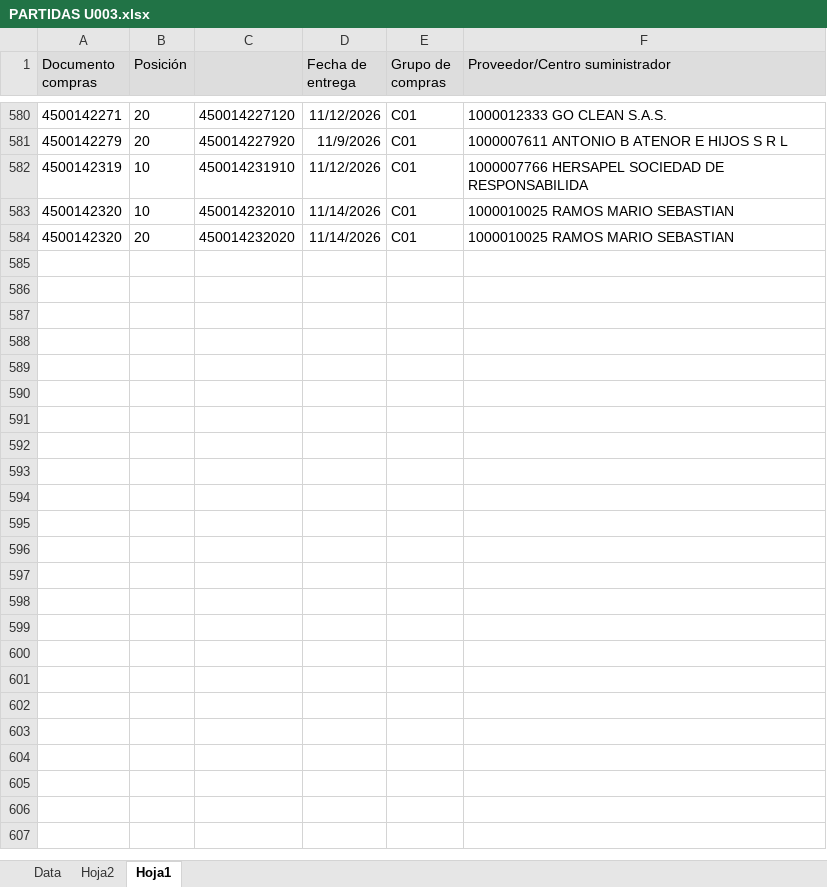
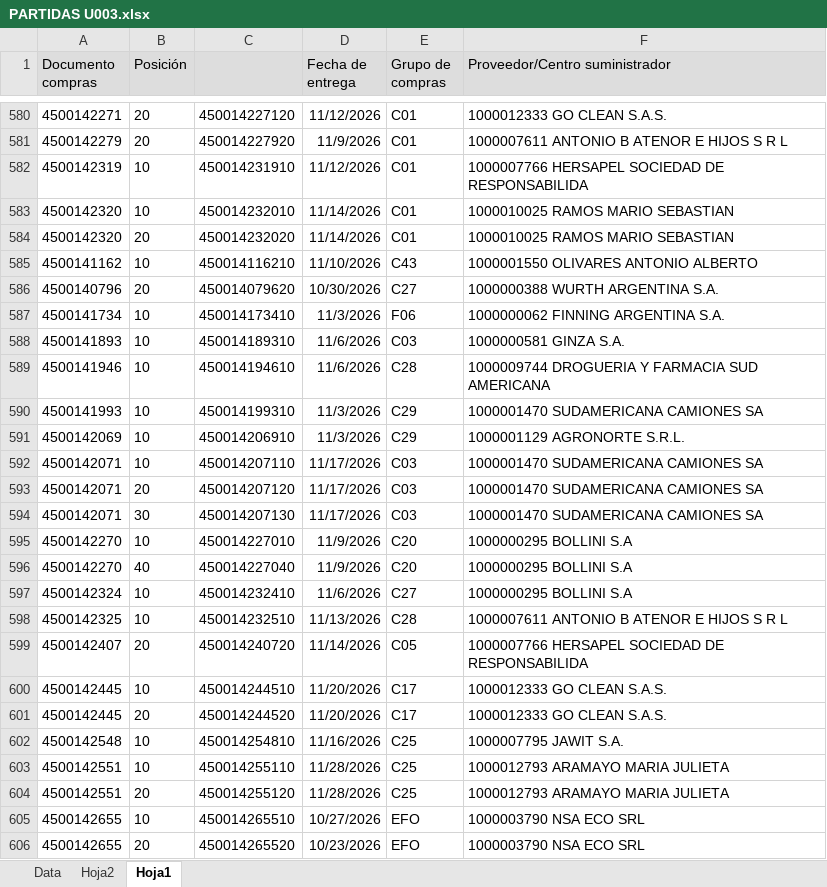
Before and after one commit to Abastecimiento-milicic/abast-milicic.github.io, an Excel workbook: data/PARTIDAS U003.xlsx, sheet Hoja1, drawn as a sheet; only a part is shown, gaps mark what is left out; values as stored, in another font and other column widths than the file's, no borders; the diff names each change by its address in the sheet, - before the commit and + after, or states it on an @@ line.

```diff
--- a/data/PARTIDAS U003.xlsx (sheet Hoja1)
+++ b/data/PARTIDAS U003.xlsx (sheet Hoja1)
+row 585: 4500141162 | 10 | 450014116210 | 11/10/2026 | C43 | 1000001550 OLIVARES ANTONIO ALBERTO
+row 586: 4500140796 | 20 | 450014079620 | 10/30/2026 | C27 | 1000000388 WURTH ARGENTINA S.A.
+row 587: 4500141734 | 10 | 450014173410 | 11/3/2026 | F06 | 1000000062 FINNING ARGENTINA S.A.
+row 588: 4500141893 | 10 | 450014189310 | 11/6/2026 | C03 | 1000000581 GINZA S.A.
+row 589: 4500141946 | 10 | 450014194610 | 11/6/2026 | C28 | 1000009744 DROGUERIA Y FARMACIA SUD AMERICANA
+row 590: 4500141993 | 10 | 450014199310 | 11/3/2026 | C29 | 1000001470 SUDAMERICANA CAMIONES SA
+row 591: 4500142069 | 10 | 450014206910 | 11/3/2026 | C29 | 1000001129 AGRONORTE S.R.L.
+row 592: 4500142071 | 10 | 450014207110 | 11/17/2026 | C03 | 1000001470 SUDAMERICANA CAMIONES SA
+row 593: 4500142071 | 20 | 450014207120 | 11/17/2026 | C03 | 1000001470 SUDAMERICANA CAMIONES SA
+row 594: 4500142071 | 30 | 450014207130 | 11/17/2026 | C03 | 1000001470 SUDAMERICANA CAMIONES SA
+row 595: 4500142270 | 10 | 450014227010 | 11/9/2026 | C20 | 1000000295 BOLLINI S.A
+row 596: 4500142270 | 40 | 450014227040 | 11/9/2026 | C20 | 1000000295 BOLLINI S.A
+row 597: 4500142324 | 10 | 450014232410 | 11/6/2026 | C27 | 1000000295 BOLLINI S.A
+row 598: 4500142325 | 10 | 450014232510 | 11/13/2026 | C28 | 1000007611 ANTONIO B ATENOR E HIJOS S R L
+row 599: 4500142407 | 20 | 450014240720 | 11/14/2026 | C05 | 1000007766 HERSAPEL SOCIEDAD DE RESPONSABILIDA
+row 600: 4500142445 | 10 | 450014244510 | 11/20/2026 | C17 | 1000012333 GO CLEAN S.A.S.
+row 601: 4500142445 | 20 | 450014244520 | 11/20/2026 | C17 | 1000012333 GO CLEAN S.A.S.
+row 602: 4500142548 | 10 | 450014254810 | 11/16/2026 | C25 | 1000007795 JAWIT S.A.
+row 603: 4500142551 | 10 | 450014255110 | 11/28/2026 | C25 | 1000012793 ARAMAYO MARIA JULIETA
+row 604: 4500142551 | 20 | 450014255120 | 11/28/2026 | C25 | 1000012793 ARAMAYO MARIA JULIETA
+row 605: 4500142655 | 10 | 450014265510 | 10/27/2026 | EFO | 1000003790 NSA ECO SRL
+row 606: 4500142655 | 20 | 450014265520 | 10/23/2026 | EFO | 1000003790 NSA ECO SRL
```
Also changed, not shown: sheet Data, sheet Hoja2, formulas that keep their value, charts or pictures, data/PARTIDAS MMAR.xlsx, data/PARTIDAS U365.xlsx, 3 other files.
